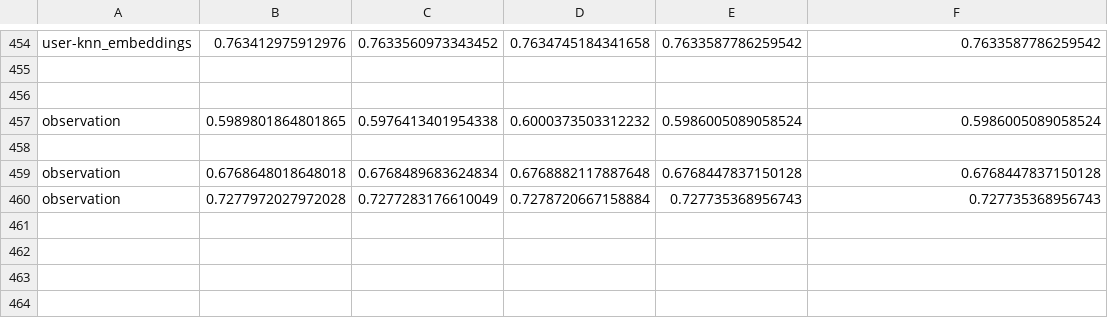
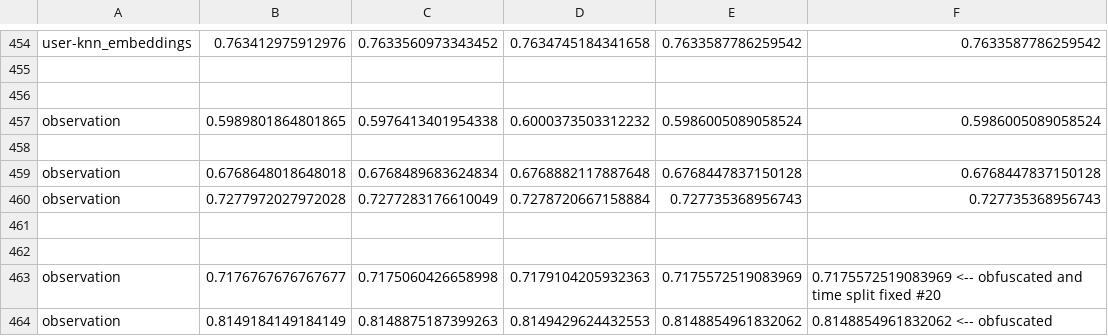
Before and after one commit to marinimau/privacy_and_fairness_in_recsys, a CSV file: results/movielens1m/age_inference_logistic-regression.csv, drawn as a sheet; only a part is shown, gaps mark what is left out.

Commit message:
update results, add experiments with perblur obfuscation in observation

```diff
--- a/results/movielens1m/age_inference_logistic-regression.csv
+++ b/results/movielens1m/age_inference_logistic-regression.csv
@@ -460 +460,5 @@ observation,0.6768648018648018,0.6768489683624834,0.6768882117887648,0.676844783
 observation,0.7277972027972028,0.7277283176610049,0.7278720667158884,0.727735368956743,0.727735368956743
+
+
+observation,0.7176767676767677,0.7175060426658998,0.7179104205932363,0.7175572519083969,0.7175572519083969      <-- obfuscated and time split fixed #20
+observation,0.8149184149184149,0.8148875187399263,0.8149429624432553,0.8148854961832062,0.8148854961832062     <-- obfuscated
```
Also changed, not shown: results/movielens1m/age_inference_random-forest.csv, results/movielens1m/gender_inference_logistic-regression.csv, 15 other files.
